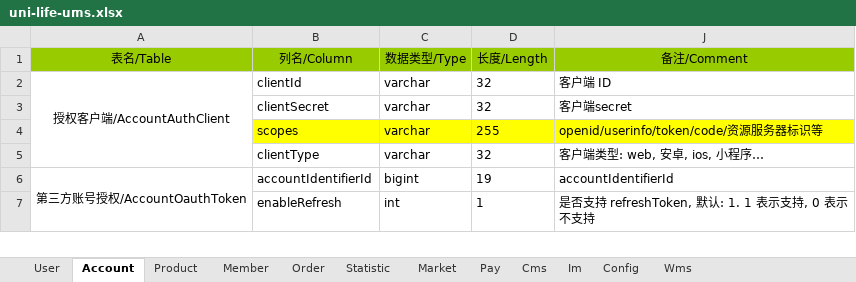
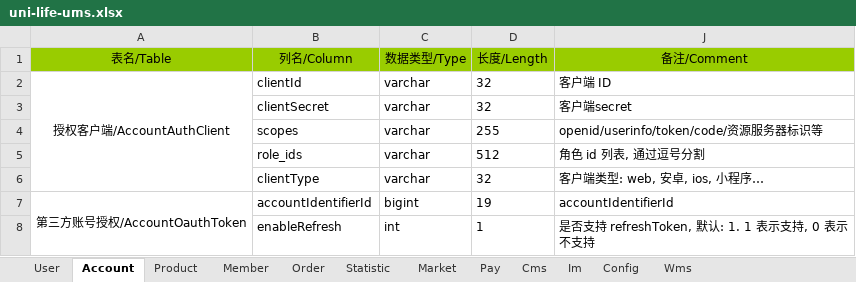
Before and after one commit to geeker-lait/arch-module, an Excel workbook: arch-ums/uni-life-ums.xlsx, sheet Account, drawn as a sheet; only a part is shown; values as stored, in another font and other column widths than the file's, no borders; conditional formats and table styles not drawn; the diff names each change by its address in the sheet, - before the commit and + after, or states it on an @@ line.

Commit message:
ums/改进: account_auth_client 表添加 roleIds 字段, 增加对 SCOPE 的角色权限控制.

```diff
--- a/arch-ums/uni-life-ums.xlsx (sheet Account)
+++ b/arch-ums/uni-life-ums.xlsx (sheet Account)
-B4:D4 fill: #FFFF00
+B4:D4 fill: none
-J4 fill: #FFFF00
+J4 fill: none
+row 5:  | role_ids | varchar | 512 | 角色 id 列表, 通过逗号分割
```
Also changed, not shown: 7 other files.
